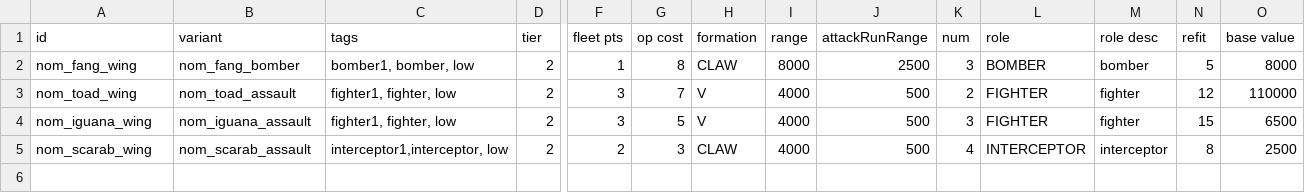
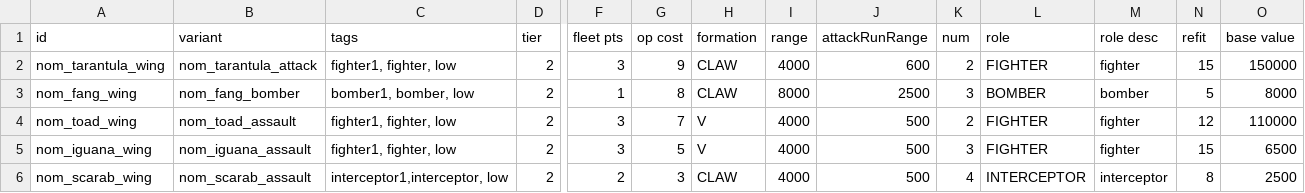
Before and after one commit to Trylobot/ss-nom, a CSV file: data/hulls/wing_data.csv, drawn as a sheet; only a part is shown, gaps mark what is left out; rows hold the shown columns only; the diff names each change by its address in the sheet, - before the commit and + after, or states it on an @@ line.

```diff
--- a/data/hulls/wing_data.csv
+++ b/data/hulls/wing_data.csv
+row 2: nom_tarantula_wing | nom_tarantula_attack | fighter1, fighter, low | 2 | 3 | 9 | CLAW | 4000 | 600 | 2 | FIGHTER | fighter | 15 | 150000
```
Also changed, not shown: data/hulls/ship_data.csv, data/lights/nom_texture_data.csv, 5 other files.
